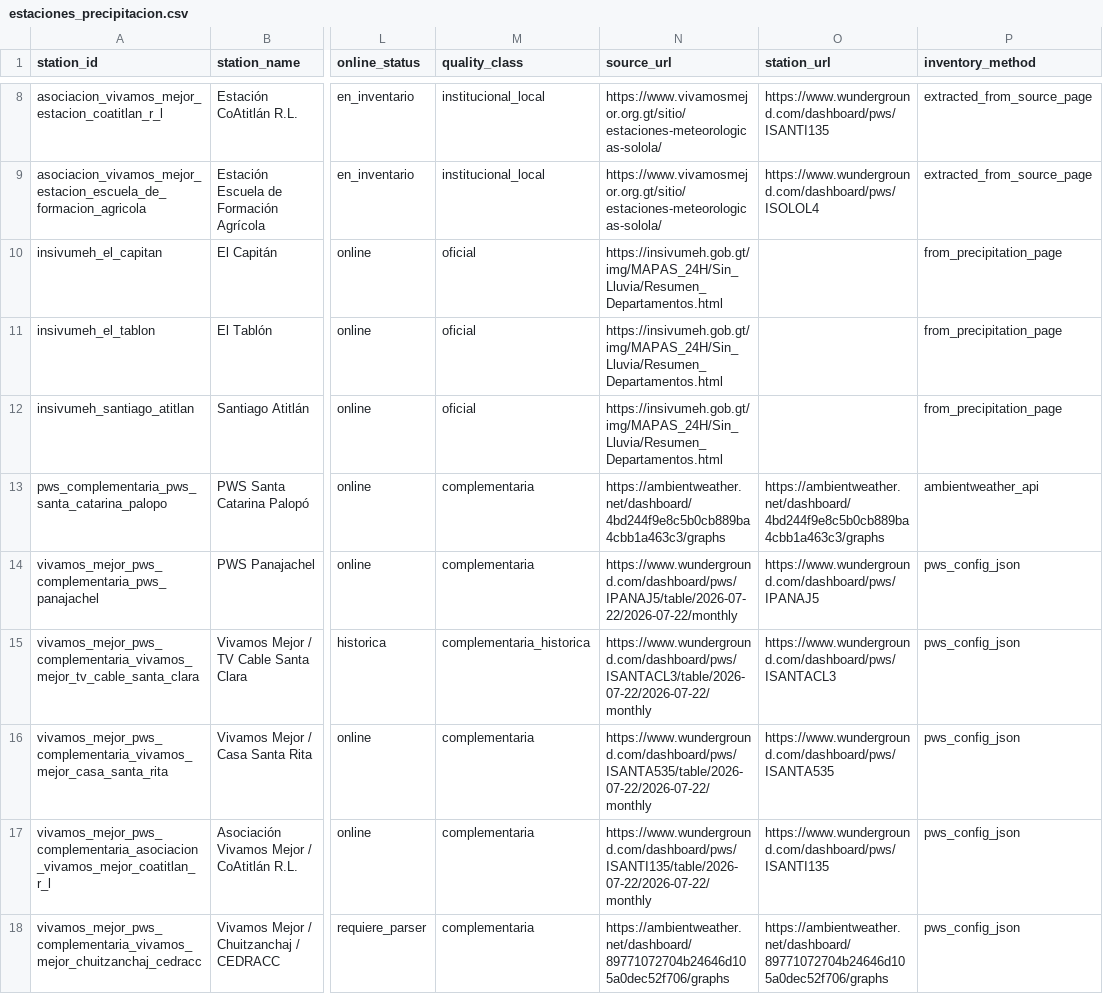
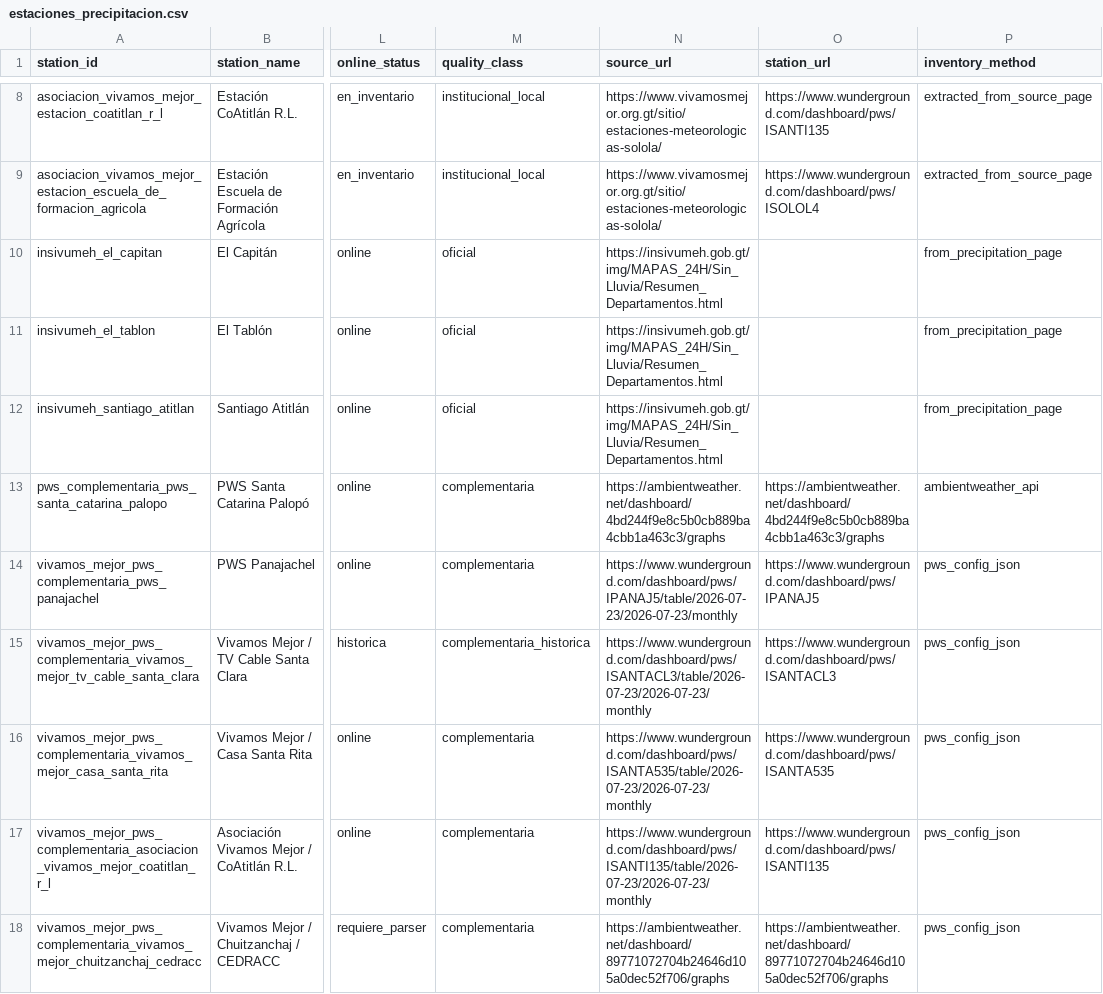
Before and after one commit to geograficaaala/MTA, a CSV file: docs/data/precipitaciones/estaciones_precipitacion.csv, drawn as a sheet; only a part is shown, gaps mark what is left out; the diff names each change by its address in the sheet, - before the commit and + after, or states it on an @@ line.

```diff
--- a/docs/data/precipitaciones/estaciones_precipitacion.csv
+++ b/docs/data/precipitaciones/estaciones_precipitacion.csv
-N14 (source_url): https://www.wunderground.com/dashboard/pws/IPANAJ5/table/2026-07-22/2026-07-22/monthly
+N14 (source_url): https://www.wunderground.com/dashboard/pws/IPANAJ5/table/2026-07-23/2026-07-23/monthly
-N15 (source_url): https://www.wunderground.com/dashboard/pws/ISANTACL3/table/2026-07-22/2026-07-22/monthly
+N15 (source_url): https://www.wunderground.com/dashboard/pws/ISANTACL3/table/2026-07-23/2026-07-23/monthly
-N16 (source_url): https://www.wunderground.com/dashboard/pws/ISANTA535/table/2026-07-22/2026-07-22/monthly
+N16 (source_url): https://www.wunderground.com/dashboard/pws/ISANTA535/table/2026-07-23/2026-07-23/monthly
-N17 (source_url): https://www.wunderground.com/dashboard/pws/ISANTI135/table/2026-07-22/2026-07-22/monthly
+N17 (source_url): https://www.wunderground.com/dashboard/pws/ISANTI135/table/2026-07-23/2026-07-23/monthly
```
Also changed, not shown: docs/data/precipitaciones/insivumeh_solola.csv, 12 other files.
